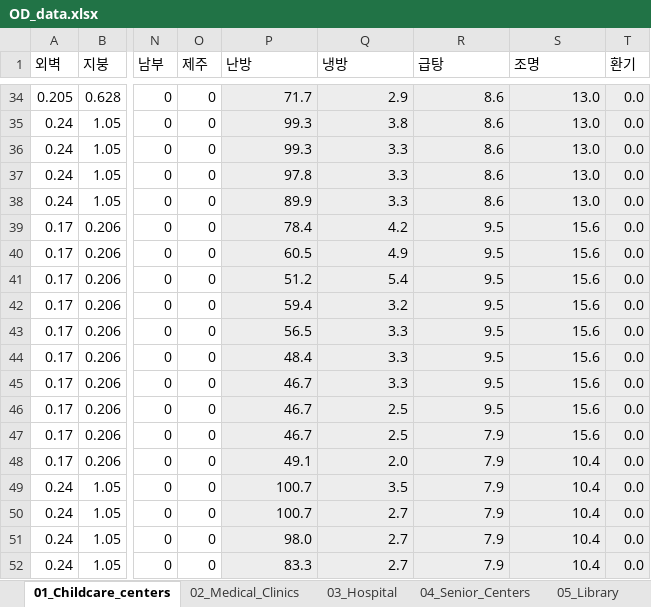
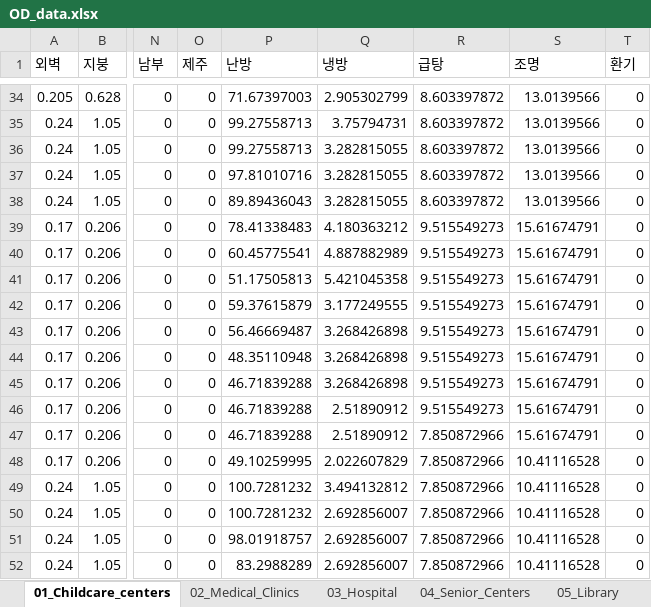
Before and after one commit to ashowl-git/streamlit_LM_ECO2OD, an Excel workbook: data/OD_data.xlsx, sheet 01_Childcare_centers, drawn as a sheet; only a part is shown, gaps mark what is left out; values as stored, in another font and other column widths than the file's, no borders; the diff covers the shown part only; the diff names each change by its address in the sheet, - before the commit and + after, or states it on an @@ line.

```diff
--- a/data/OD_data.xlsx (sheet 01_Childcare_centers)
+++ b/data/OD_data.xlsx (sheet 01_Childcare_centers)
-P34:T52 fill: #EDEDED
+P34:T52 fill: none
-P34 (난방): 71.7
+P34 (난방): 71.67397003
-Q34 (냉방): 2.9
+Q34 (냉방): 2.905302799
-R34:R38 (급탕): 8.6
+R34:R38 (급탕): 8.603397872
-S34:S38 (조명): 13.0
+S34:S38 (조명): 13.0139566
-T34:T52 (환기): 0.0
+T34:T52 (환기): 0
-P35:P36 (난방): 99.3
+P35:P36 (난방): 99.27558713
-Q35 (냉방): 3.8
+Q35 (냉방): 3.75794731
-Q36:Q38 (냉방): 3.3
+Q36:Q38 (냉방): 3.282815055
-P37 (난방): 97.8
+P37 (난방): 97.81010716
-P38 (난방): 89.9
+P38 (난방): 89.89436043
-P39 (난방): 78.4
+P39 (난방): 78.41338483
-Q39 (냉방): 4.2
+Q39 (냉방): 4.180363212
-R39:R46 (급탕): 9.5
+R39:R46 (급탕): 9.515549273
-S39:S47 (조명): 15.6
+S39:S47 (조명): 15.61674791
-P40 (난방): 60.5
+P40 (난방): 60.45775541
-Q40 (냉방): 4.9
+Q40 (냉방): 4.887882989
-P41 (난방): 51.2
+P41 (난방): 51.17505813
-Q41 (냉방): 5.4
+Q41 (냉방): 5.421045358
-P42 (난방): 59.4
+P42 (난방): 59.37615879
-Q42 (냉방): 3.2
+Q42 (냉방): 3.177249555
-P43 (난방): 56.5
+P43 (난방): 56.46669487
-Q43:Q45 (냉방): 3.3
+Q43:Q45 (냉방): 3.268426898
-P44 (난방): 48.4
+P44 (난방): 48.35110948
-P45:P47 (난방): 46.7
+P45:P47 (난방): 46.71839288
-Q46:Q47 (냉방): 2.5
+Q46:Q47 (냉방): 2.51890912
-R47:R52 (급탕): 7.9
+R47:R52 (급탕): 7.850872966
-P48 (난방): 49.1
+P48 (난방): 49.10259995
-Q48 (냉방): 2.0
+Q48 (냉방): 2.022607829
-S48:S52 (조명): 10.4
+S48:S52 (조명): 10.41116528
-P49:P50 (난방): 100.7
+P49:P50 (난방): 100.7281232
-Q49 (냉방): 3.5
+Q49 (냉방): 3.494132812
-Q50:Q52 (냉방): 2.7
+Q50:Q52 (냉방): 2.692856007
-P51 (난방): 98.0
+P51 (난방): 98.01918757
-P52 (난방): 83.3
+P52 (난방): 83.2988289
```
Also changed, not shown: 925 edited cells and cell formats elsewhere in this sheet, sheet 03_Hospital, 5 other files.
